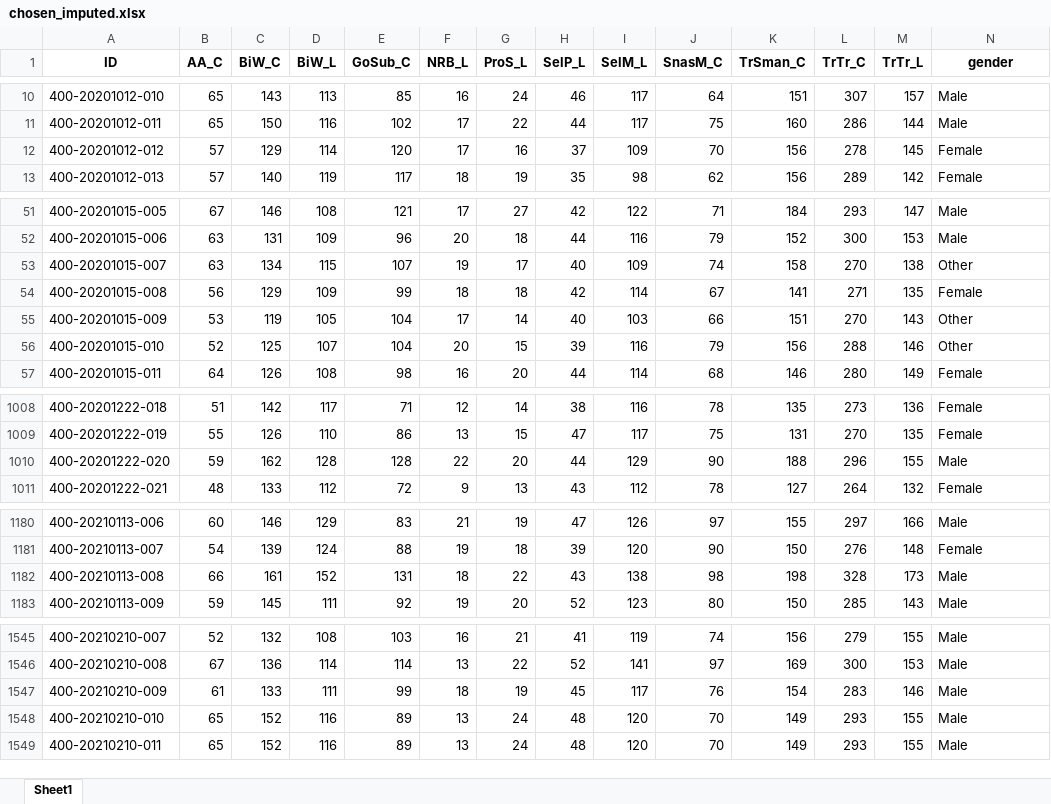
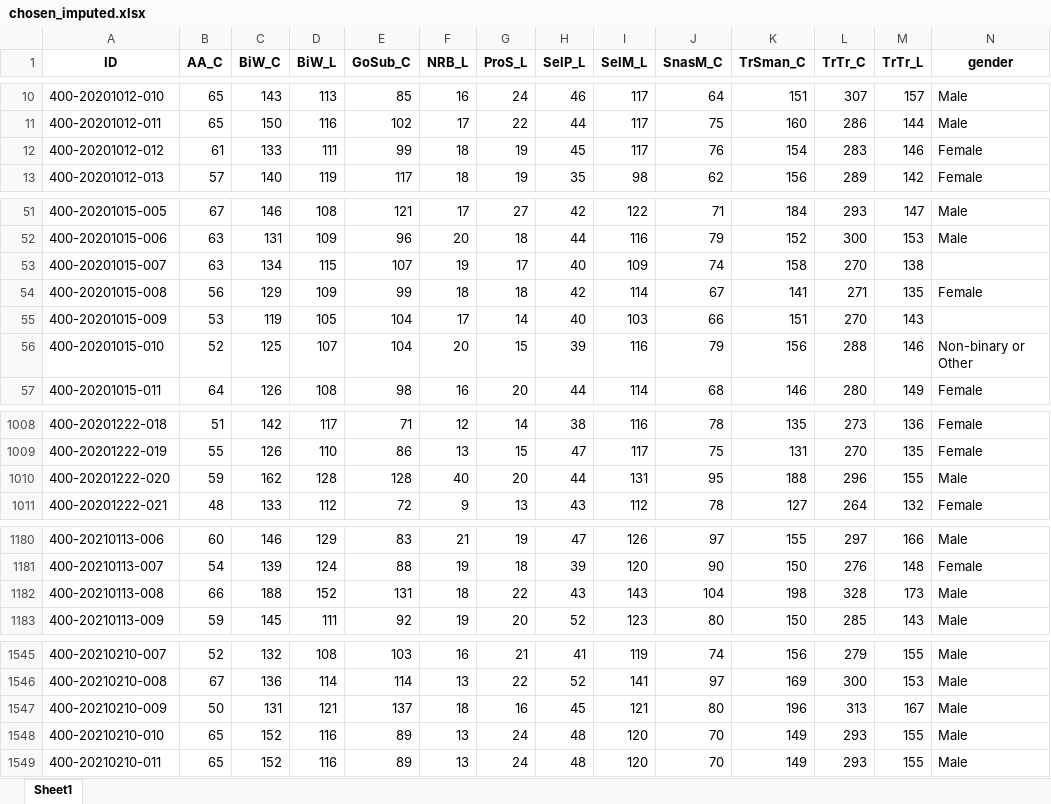
Before and after one commit to kayna-hobbs-murphy/headscan_dissertation, an Excel workbook: chosen_imputed.xlsx, sheet Sheet1, drawn as a sheet; only a part is shown, gaps mark what is left out; values as stored, in another font and other column widths than the file's, no borders; the diff covers the shown part only; the diff names each change by its address in the sheet, - before the commit and + after, or states it on an @@ line.

```diff
--- a/chosen_imputed.xlsx (sheet Sheet1)
+++ b/chosen_imputed.xlsx (sheet Sheet1)
-B12 (AA_C): 57
+B12 (AA_C): 61
-C12 (BiW_C): 129
+C12 (BiW_C): 133
-D12 (BiW_L): 114
+D12 (BiW_L): 111
-E12 (GoSub_C): 120
+E12 (GoSub_C): 99
-F12 (NRB_L): 17
+F12 (NRB_L): 18
-G12 (ProS_L): 16
+G12 (ProS_L): 19
-H12 (SelP_L): 37
+H12 (SelP_L): 45
-I12 (SelM_L): 109
+I12 (SelM_L): 117
-J12 (SnasM_C): 70
+J12 (SnasM_C): 76
-K12 (TrSman_C): 156
+K12 (TrSman_C): 154
-L12 (TrTr_C): 278
+L12 (TrTr_C): 283
-M12 (TrTr_L): 145
+M12 (TrTr_L): 146
-N53 (gender): Other
+N53 (gender): (empty)
-N55 (gender): Other
+N55 (gender): (empty)
-N56 (gender): Other
+N56 (gender): Non-binary or Other
-F1010 (NRB_L): 22
+F1010 (NRB_L): 40
-I1010 (SelM_L): 129
+I1010 (SelM_L): 131
-J1010 (SnasM_C): 90
+J1010 (SnasM_C): 95
-C1182 (BiW_C): 161
+C1182 (BiW_C): 188
-I1182 (SelM_L): 138
+I1182 (SelM_L): 143
-J1182 (SnasM_C): 98
+J1182 (SnasM_C): 104
-B1547 (AA_C): 61
+B1547 (AA_C): 50
-C1547 (BiW_C): 133
+C1547 (BiW_C): 131
-D1547 (BiW_L): 111
+D1547 (BiW_L): 121
-E1547 (GoSub_C): 99
+E1547 (GoSub_C): 137
-G1547 (ProS_L): 19
+G1547 (ProS_L): 16
-I1547 (SelM_L): 117
+I1547 (SelM_L): 121
-J1547 (SnasM_C): 76
+J1547 (SnasM_C): 80
-K1547 (TrSman_C): 154
+K1547 (TrSman_C): 196
-L1547 (TrTr_C): 283
+L1547 (TrTr_C): 313
-M1547 (TrTr_L): 146
+M1547 (TrTr_L): 167
```
Also changed, not shown: 48 edited cells elsewhere in this sheet, chosen_nona.xlsx, chosen_withna.xlsx, 3 other files.
